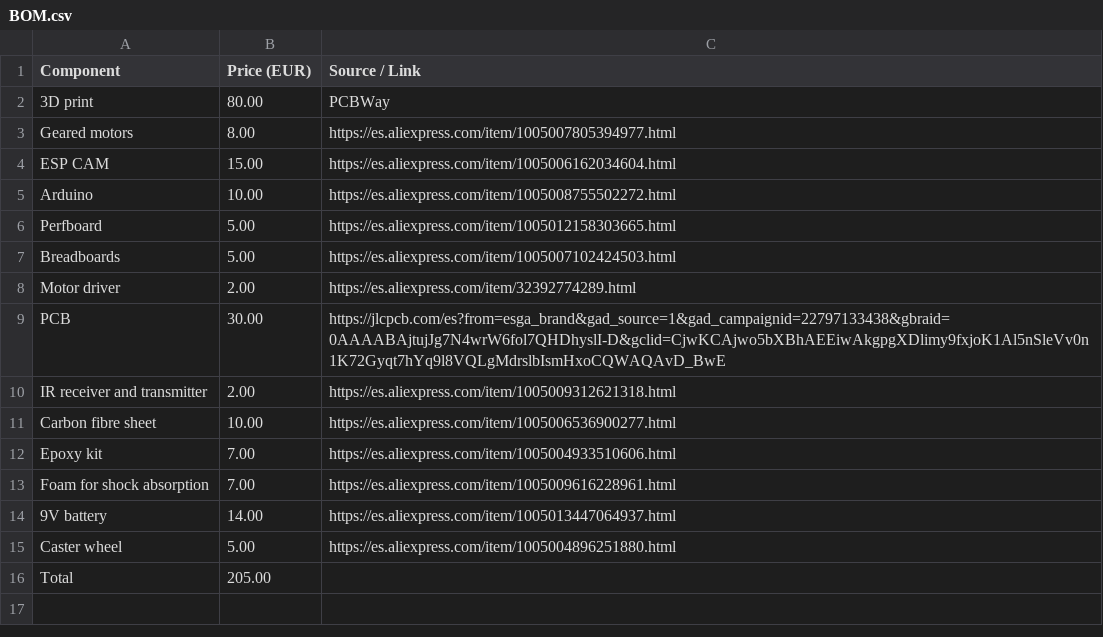
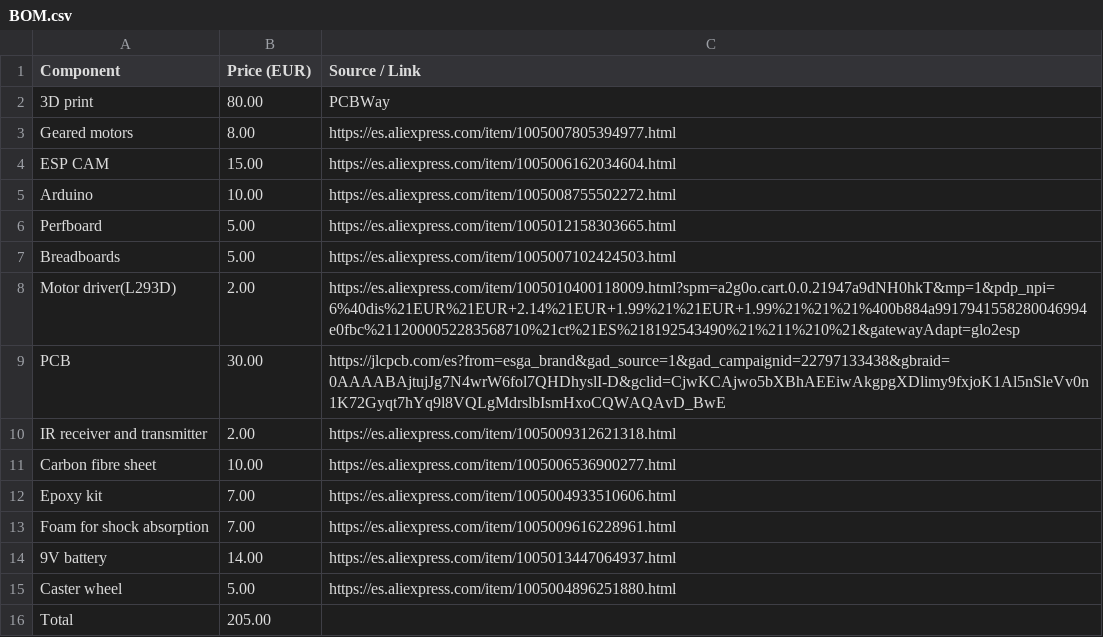
Before and after one commit to emmanuelnkangolo319-hash/2wd-controlled-robot-, a CSV file: BOM.csv, drawn as a sheet.

Commit message:
Modify motor driver entry in BOM.csv
Updated the motor driver entry with a new name and link.

```diff
--- a/BOM.csv
+++ b/BOM.csv
@@ -7,3 +7,3 @@ Perfboard,5.00,https://es.aliexpress.com/item/1005012158303665.html
 Breadboards,5.00,https://es.aliexpress.com/item/1005007102424503.html
-Motor driver,2.00,https://es.aliexpress.com/item/32392774289.html
+Motor driver(L293D),2.00,https://es.aliexpress.com/item/1005010400118009.html?spm=a2g0o.cart.0.0.21947a9dNH0hkT&mp=1&pdp_npi=6%40dis%21EUR%21EUR+2.14%21EUR+1.99%21%21EUR+1.99%21%21%21%400b884a9917941558280046994e0fbc%2112000052283568710%21ct%21ES%218192543490%21%211%210%21&gatewayAdapt=glo2esp
 PCB, 30.00, https://jlcpcb.com/es?from=esga_brand&gad_source=1&gad_campaignid=22797133438&gbraid=0AAAABAjtujJg7N4wrW6fol7QHDhyslI-D&gclid=CjwKCAjwo5bXBhAEEiwAkgpgXDlimy9fxjoK1Al5nSleVv0n1K72Gyqt7hYq9l8VQLgMdrslbIsmHxoCQWAQAvD_BwE
```
